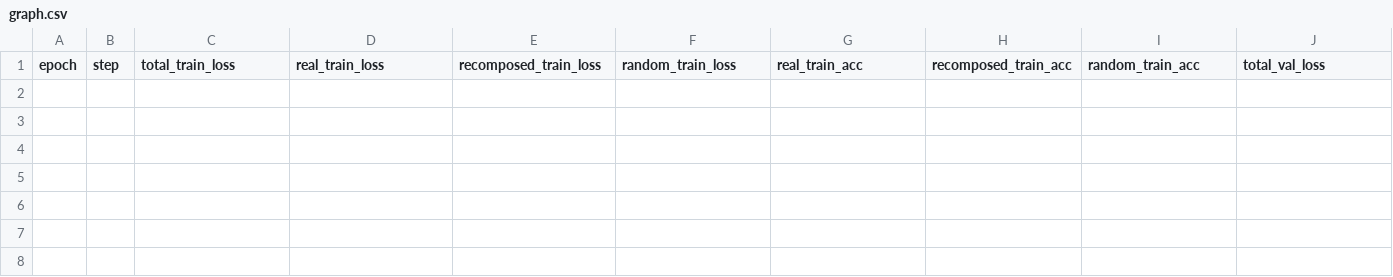
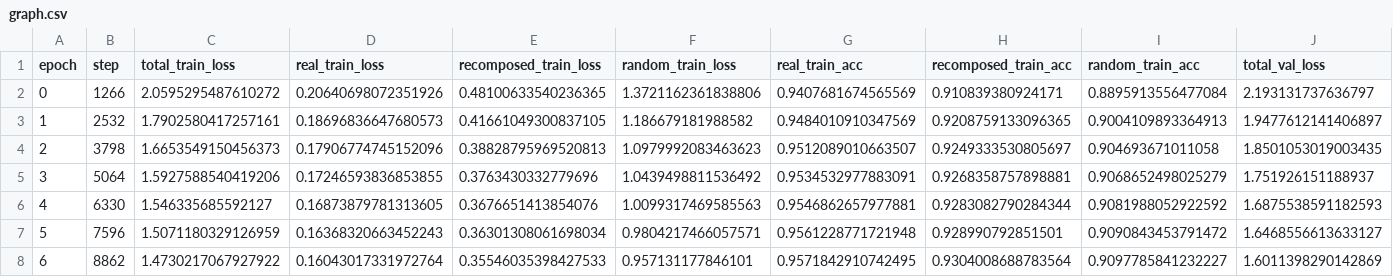
Before and after one commit to maximoskp/GraphMelHarm, a CSV file: results/graph.csv, drawn as a sheet; only a part is shown; rows hold the shown columns only; the diff names each change by its address in the sheet, - before the commit and + after, or states it on an @@ line.

```diff
--- a/results/graph.csv
+++ b/results/graph.csv
+row 2: 0 | 1266 | 2.0595295487610272 | 0.20640698072351926 | 0.48100633540236365 | 1.3721162361838806 | 0.9407681674565569 | 0.910839380924171 | 0.8895913556477084 | 2.193131737636797
+row 3: 1 | 2532 | 1.7902580417257161 | 0.18696836647680573 | 0.41661049300837105 | 1.186679181988582 | 0.9484010910347569 | 0.9208759133096365 | 0.9004109893364913 | 1.9477612141406897
+row 4: 2 | 3798 | 1.6653549150456373 | 0.17906774745152096 | 0.38828795969520813 | 1.0979992083463623 | 0.9512089010663507 | 0.9249333530805697 | 0.904693671011058 | 1.8501053019003435
+row 5: 3 | 5064 | 1.5927588540419206 | 0.17246593836853855 | 0.3763430332779696 | 1.0439498811536492 | 0.9534532977883091 | 0.9268358757898881 | 0.9068652498025279 | 1.751926151188937
+row 6: 4 | 6330 | 1.546335685592127 | 0.16873879781313605 | 0.3676651413854076 | 1.0099317469585563 | 0.9546862657977881 | 0.9283082790284344 | 0.9081988052922592 | 1.6875538591182593
+row 7: 5 | 7596 | 1.5071180329126959 | 0.16368320663452243 | 0.36301308061698034 | 0.9804217466057571 | 0.9561228771721948 | 0.928990792851501 | 0.9090843453791472 | 1.6468556613633127
+row 8: 6 | 8862 | 1.4730217067927922 | 0.16043017331972764 | 0.35546035398427533 | 0.957131177846101 | 0.9571842910742495 | 0.9304008688783564 | 0.9097785841232227 | 1.6011398290142869
```
Also changed, not shown: 1 other file.
